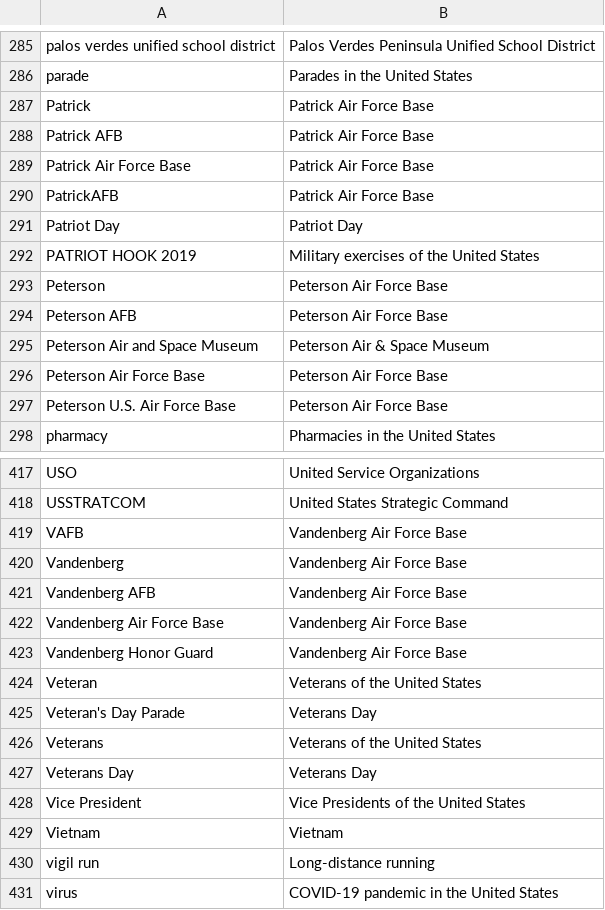
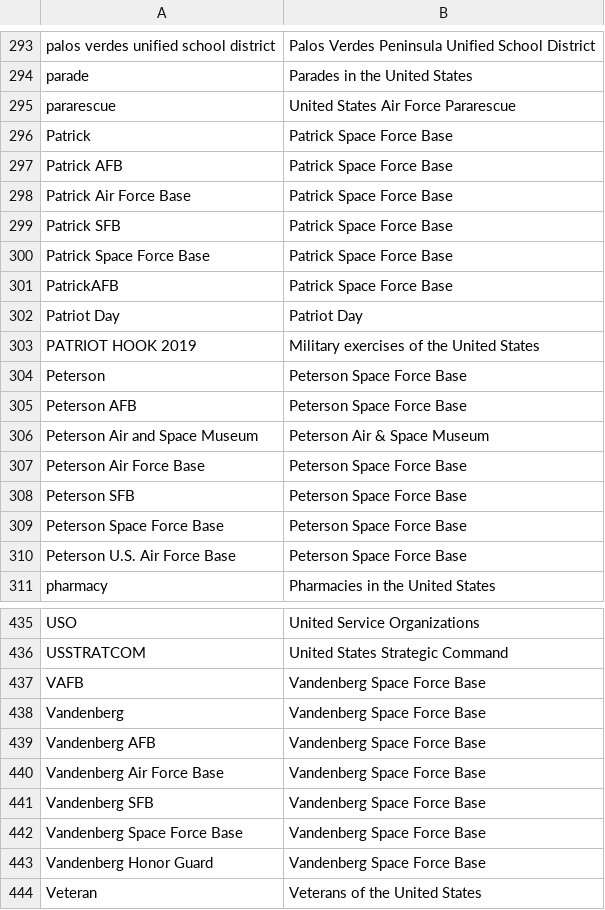
Before and after one commit to toolforge/tool-spacemedia, a CSV file: src/main/resources/mapping/dvids.keywords.csv, drawn as a sheet; only a part is shown, gaps mark what is left out; the shorter side is filled out with more unchanged rows; the diff covers the shown part only.

Commit message:
DVIDS: update keywords mapping

```diff
--- a/src/main/resources/mapping/dvids.keywords.csv
+++ b/src/main/resources/mapping/dvids.keywords.csv
@@ -286,13 +294,18 @@
 "parade","Parades in the United States"
-"Patrick","Patrick Air Force Base"
-"Patrick AFB","Patrick Air Force Base"
-"Patrick Air Force Base","Patrick Air Force Base"
-"PatrickAFB","Patrick Air Force Base"
+"pararescue","United States Air Force Pararescue"
+"Patrick","Patrick Space Force Base"
+"Patrick AFB","Patrick Space Force Base"
+"Patrick Air Force Base","Patrick Space Force Base"
+"Patrick SFB","Patrick Space Force Base"
+"Patrick Space Force Base","Patrick Space Force Base"
+"PatrickAFB","Patrick Space Force Base"
 "Patriot Day","Patriot Day"
 "PATRIOT HOOK 2019","Military exercises of the United States"
-"Peterson","Peterson Air Force Base"
-"Peterson AFB","Peterson Air Force Base"
+"Peterson","Peterson Space Force Base"
+"Peterson AFB","Peterson Space Force Base"
 "Peterson Air and Space Museum","Peterson Air & Space Museum"
-"Peterson Air Force Base","Peterson Air Force Base"
-"Peterson U.S. Air Force Base","Peterson Air Force Base"
+"Peterson Air Force Base","Peterson Space Force Base"
+"Peterson SFB","Peterson Space Force Base"
+"Peterson Space Force Base","Peterson Space Force Base"
+"Peterson U.S. Air Force Base","Peterson Space Force Base"
 "pharmacy","Pharmacies in the United States"
@@ -418,7 +436,9 @@
 "USSTRATCOM","United States Strategic Command"
-"VAFB","Vandenberg Air Force Base"
-"Vandenberg","Vandenberg Air Force Base"
-"Vandenberg AFB","Vandenberg Air Force Base"
-"Vandenberg Air Force Base","Vandenberg Air Force Base"
-"Vandenberg Honor Guard","Vandenberg Air Force Base"
+"VAFB","Vandenberg Space Force Base"
+"Vandenberg","Vandenberg Space Force Base"
+"Vandenberg AFB","Vandenberg Space Force Base"
+"Vandenberg Air Force Base","Vandenberg Space Force Base"
+"Vandenberg SFB","Vandenberg Space Force Base"
+"Vandenberg Space Force Base","Vandenberg Space Force Base"
+"Vandenberg Honor Guard","Vandenberg Space Force Base"
 "Veteran","Veterans of the United States"
```
Also changed, not shown: 13 added rows and 30 edited cells elsewhere in this file.
